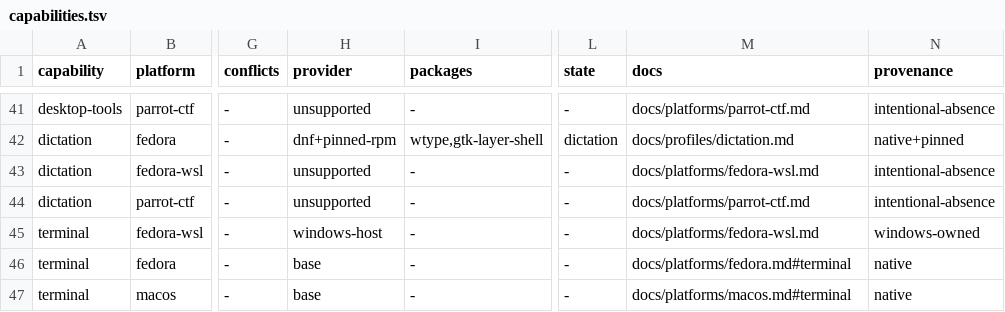
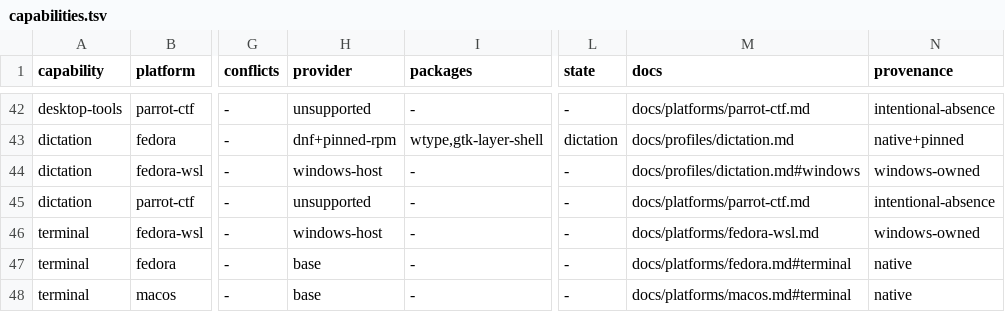
Before and after one commit to KasperElbo/dotfiles, a TSV file: config/capabilities.tsv, drawn as a sheet; only a part is shown, gaps mark what is left out; addresses are those after the commit; the diff covers the shown part only; the diff names each change by its address in the sheet, - before the commit and + after, or states it on an @@ line.

```diff
--- a/config/capabilities.tsv
+++ b/config/capabilities.tsv
-H44 (provider): unsupported
+H44 (provider): windows-host
-M44 (docs): docs/platforms/fedora-wsl.md
+M44 (docs): docs/profiles/dictation.md#windows
-N44 (provenance): intentional-absence
+N44 (provenance): windows-owned
```
Also changed, not shown: 3 added rows and 3 edited cells elsewhere in this file, 16 other files.
